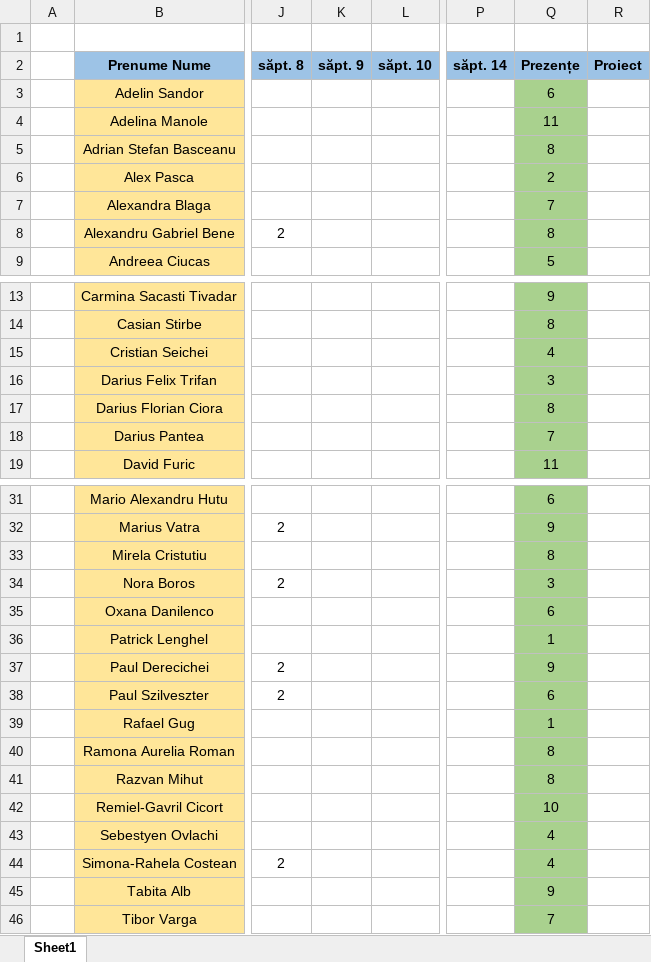
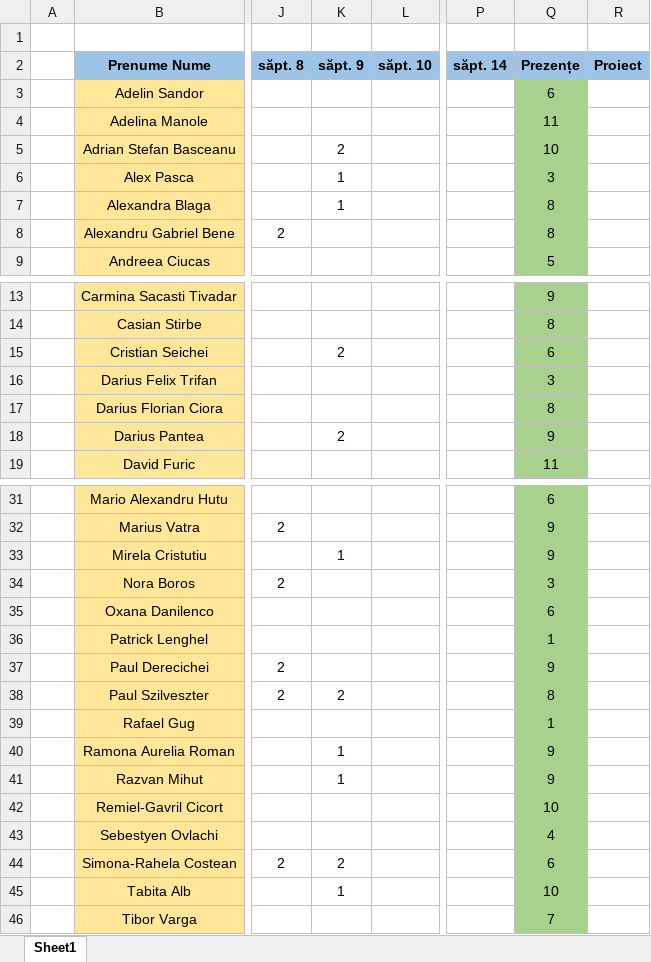
Before and after one commit to PelleRemus/Facultate_Promotia_2024_2027, an Excel workbook: Algoritmi Fundamentali/Prezenta.xlsx, sheet Sheet1, drawn as a sheet; only a part is shown, gaps mark what is left out; values as stored, in another font and other column widths than the file's, no borders; conditional formats not drawn; the diff covers the shown part only; the diff names each change by its address in the sheet, - before the commit and + after, or states it on an @@ line.

```diff
--- a/Algoritmi Fundamentali/Prezenta.xlsx (sheet Sheet1)
+++ b/Algoritmi Fundamentali/Prezenta.xlsx (sheet Sheet1)
-K5 (săpt. 9): (empty)
+K5 (săpt. 9): 2
-Q5 (Prezențe): 8
+Q5 (Prezențe): 10
-K6:K7 (săpt. 9): (empty)
+K6:K7 (săpt. 9): 1
-Q6 (Prezențe): 2
+Q6 (Prezențe): 3
-Q7 (Prezențe): 7
+Q7 (Prezențe): 8
-K15 (săpt. 9): (empty)
+K15 (săpt. 9): 2
-Q15 (Prezențe): 4
+Q15 (Prezențe): 6
-K18 (săpt. 9): (empty)
+K18 (săpt. 9): 2
-Q18 (Prezențe): 7
+Q18 (Prezențe): 9
-K33 (săpt. 9): (empty)
+K33 (săpt. 9): 1
-Q33 (Prezențe): 8
+Q33 (Prezențe): 9
-K38 (săpt. 9): (empty)
+K38 (săpt. 9): 2
-Q38 (Prezențe): 6
+Q38 (Prezențe): 8
-K40:K41 (săpt. 9): (empty)
+K40:K41 (săpt. 9): 1
-Q40:Q41 (Prezențe): 8
+Q40:Q41 (Prezențe): 9
-K44 (săpt. 9): (empty)
+K44 (săpt. 9): 2
-Q44 (Prezențe): 4
+Q44 (Prezențe): 6
-K45 (săpt. 9): (empty)
+K45 (săpt. 9): 1
-Q45 (Prezențe): 9
+Q45 (Prezențe): 10
```
Also changed, not shown: 1 added row elsewhere in this sheet, 7 other files.
